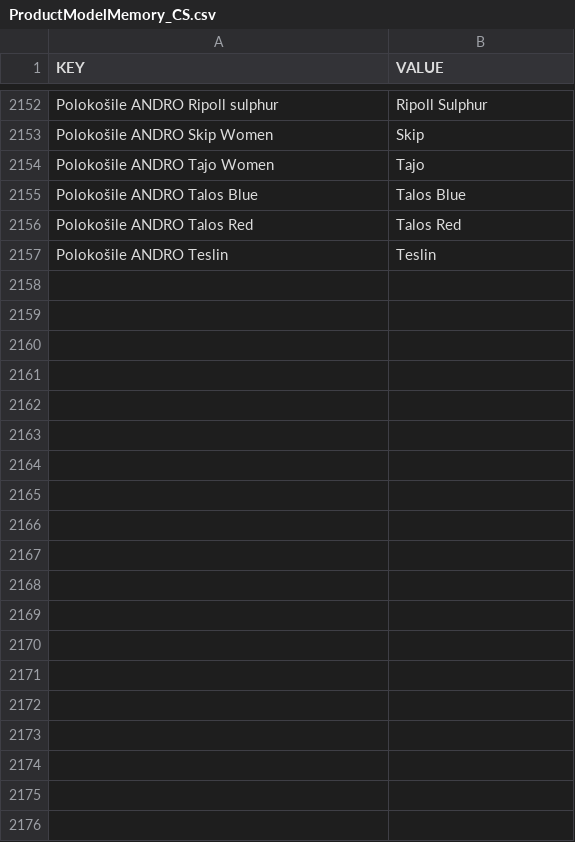
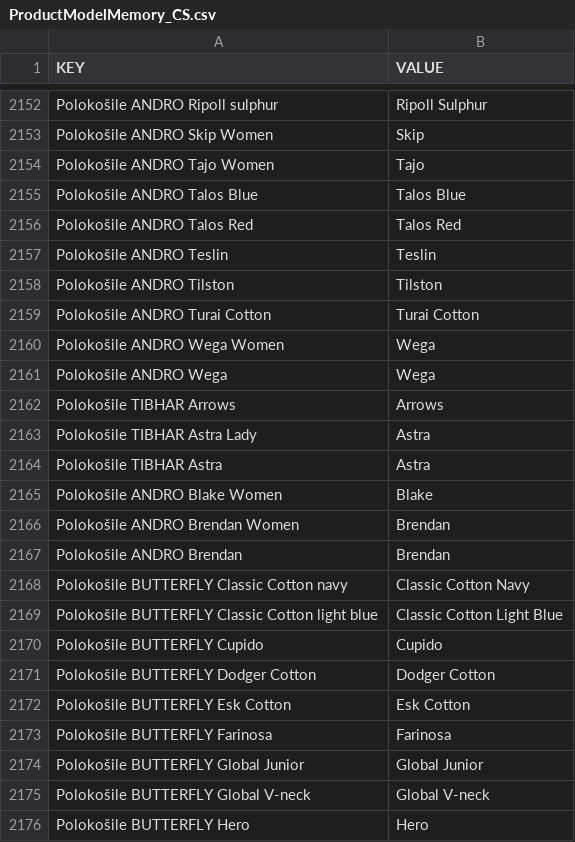
Before and after one commit to DannyJPN/PingPongEshopScraping, a CSV file: desaka_unifier/Memory/ProductModelMemory_CS.csv, drawn as a sheet; only a part is shown, gaps mark what is left out; the diff covers the shown part only.

```diff
--- a/desaka_unifier/Memory/ProductModelMemory_CS.csv
+++ b/desaka_unifier/Memory/ProductModelMemory_CS.csv
@@ -2157 +2157,20 @@
 "Polokošile ANDRO Teslin","Teslin"
+"Polokošile ANDRO Tilston","Tilston"
+"Polokošile ANDRO Turai Cotton","Turai Cotton"
+"Polokošile ANDRO Wega Women","Wega"
+"Polokošile ANDRO Wega","Wega"
+"Polokošile TIBHAR Arrows","Arrows"
+"Polokošile TIBHAR Astra Lady","Astra"
+"Polokošile TIBHAR Astra","Astra"
+"Polokošile ANDRO Blake Women","Blake"
+"Polokošile ANDRO Brendan Women","Brendan"
+"Polokošile ANDRO Brendan","Brendan"
+"Polokošile BUTTERFLY Classic Cotton navy","Classic Cotton Navy"
+"Polokošile BUTTERFLY Classic Cotton light blue","Classic Cotton Light Blue"
+"Polokošile BUTTERFLY Cupido","Cupido"
+"Polokošile BUTTERFLY Dodger Cotton","Dodger Cotton"
+"Polokošile BUTTERFLY Esk Cotton","Esk Cotton"
+"Polokošile BUTTERFLY Farinosa","Farinosa"
+"Polokošile BUTTERFLY Global Junior","Global Junior"
+"Polokošile BUTTERFLY Global V-neck","Global V-neck"
+"Polokošile BUTTERFLY Hero","Hero"
```
Also changed, not shown: 32 added rows elsewhere in this file.
